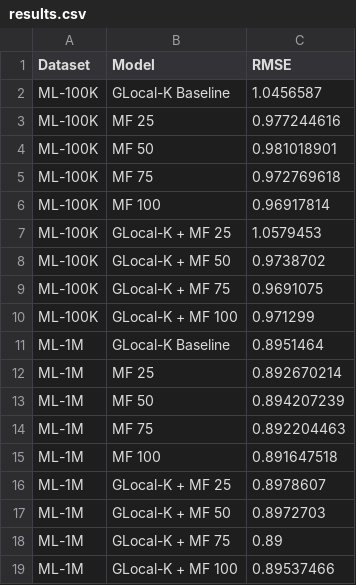
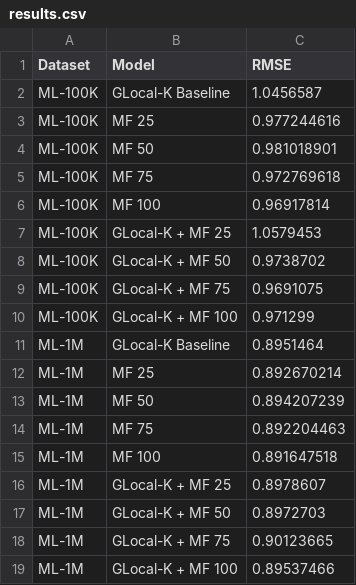
Before and after one commit to yoavzelinger/Glocal_K, a CSV file: results.csv, drawn as a sheet.

```diff
--- a/results.csv
+++ b/results.csv
@@ -17,3 +17,3 @@ ML-1M,GLocal-K + MF 25,0.8978607
 ML-1M,GLocal-K + MF 50,0.8972703
-ML-1M,GLocal-K + MF 75,0.89
+ML-1M,GLocal-K + MF 75,0.90123665
 ML-1M,GLocal-K + MF 100,0.89537466
```
Also changed, not shown: 3 other files.
